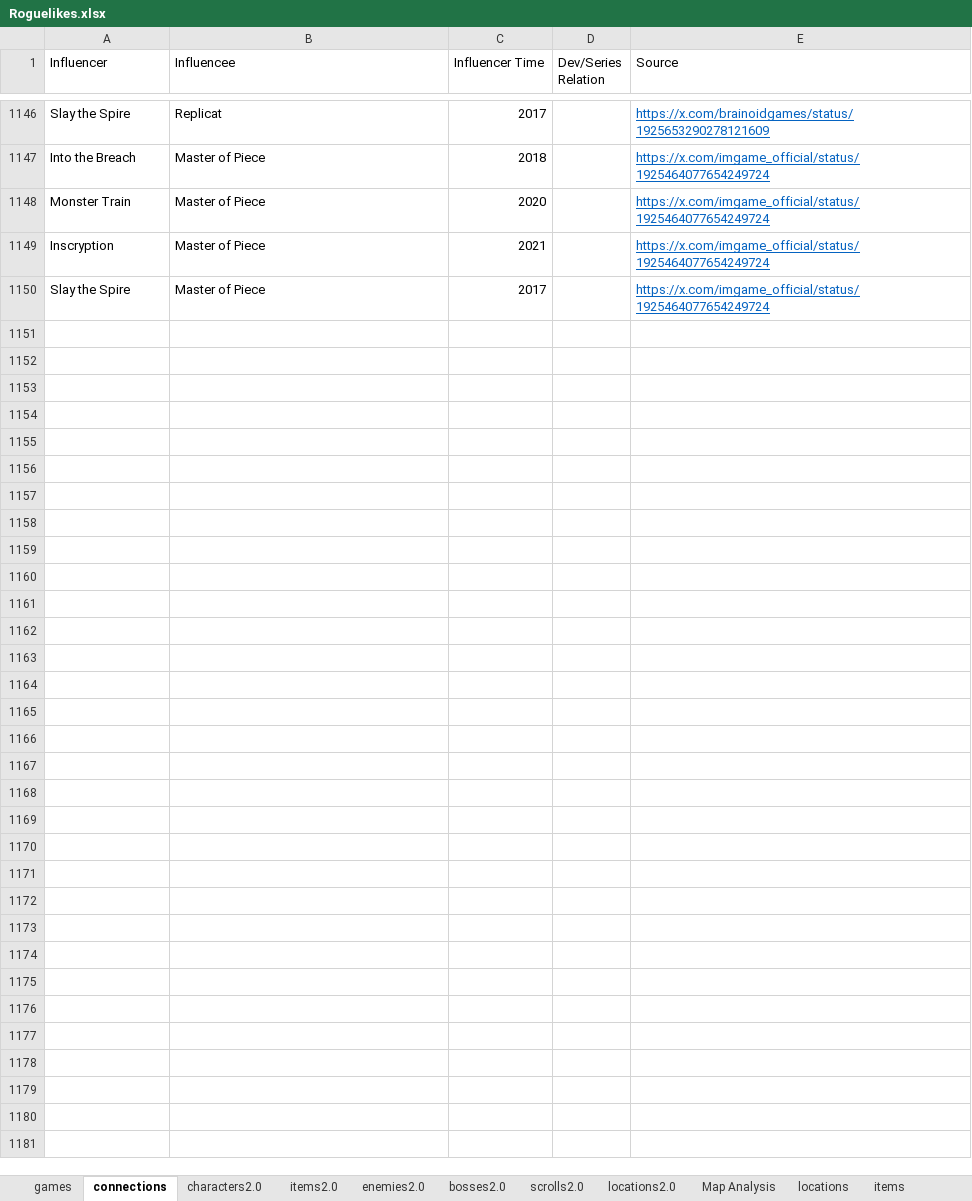
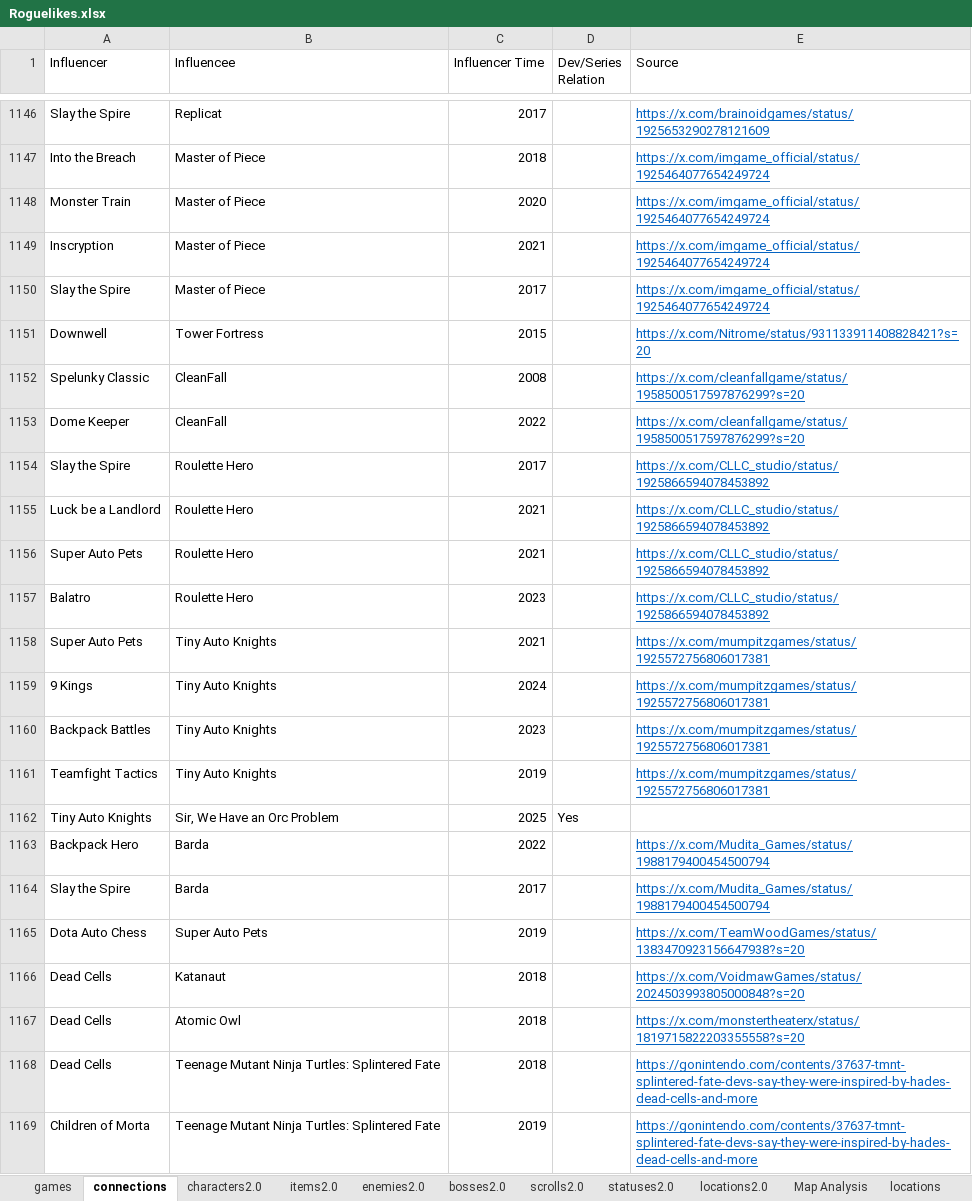
Before and after one commit to batsling/Roguelike-like, an Excel workbook: tools/Roguelikes.xlsx, sheet connections, drawn as a sheet; only a part is shown, gaps mark what is left out; values as stored, in another font and other column widths than the file's, no borders; table styles not drawn; the diff covers the shown part only; the diff names each change by its address in the sheet, - before the commit and + after, or states it on an @@ line.

```diff
--- a/tools/Roguelikes.xlsx (sheet connections)
+++ b/tools/Roguelikes.xlsx (sheet connections)
+sheet tab: statuses2.0
+row 1151: Downwell | Tower Fortress | 2015 |  | https://x.com/Nitrome/status/931133911408828421?s=20
+row 1152: Spelunky Classic | CleanFall | 2008 |  | https://x.com/cleanfallgame/status/1958500517597876299?s=20
+row 1153: Dome Keeper | CleanFall | 2022 |  | https://x.com/cleanfallgame/status/1958500517597876299?s=20
+row 1154: Slay the Spire | Roulette Hero | 2017 |  | https://x.com/CLLC_studio/status/1925866594078453892
+row 1155: Luck be a Landlord | Roulette Hero | 2021 |  | https://x.com/CLLC_studio/status/1925866594078453892
+row 1156: Super Auto Pets | Roulette Hero | 2021 |  | https://x.com/CLLC_studio/status/1925866594078453892
+row 1157: Balatro | Roulette Hero | 2023 |  | https://x.com/CLLC_studio/status/1925866594078453892
+row 1158: Super Auto Pets | Tiny Auto Knights | 2021 |  | https://x.com/mumpitzgames/status/1925572756806017381
+row 1159: 9 Kings | Tiny Auto Knights | 2024 |  | https://x.com/mumpitzgames/status/1925572756806017381
+row 1160: Backpack Battles | Tiny Auto Knights | 2023 |  | https://x.com/mumpitzgames/status/1925572756806017381
+row 1161: Teamfight Tactics | Tiny Auto Knights | 2019 |  | https://x.com/mumpitzgames/status/1925572756806017381
+row 1162: Tiny Auto Knights | Sir, We Have an Orc Problem | 2025 | Yes
+row 1163: Backpack Hero | Barda | 2022 |  | https://x.com/Mudita_Games/status/1988179400454500794
+row 1164: Slay the Spire | Barda | 2017 |  | https://x.com/Mudita_Games/status/1988179400454500794
+row 1165: Dota Auto Chess | Super Auto Pets | 2019 |  | https://x.com/TeamWoodGames/status/1383470923156647938?s=20
+row 1166: Dead Cells | Katanaut | 2018 |  | https://x.com/VoidmawGames/status/2024503993805000848?s=20
+row 1167: Dead Cells | Atomic Owl | 2018 |  | https://x.com/monstertheaterx/status/1819715822203355558?s=20
+row 1168: Dead Cells | Teenage Mutant Ninja Turtles: Splintered Fate | 2018 |  | https://gonintendo.com/contents/37637-tmnt-splintered-fate-devs-say-they-were-inspired-by-hades-dead-cells-and-more
+row 1169: Children of Morta | Teenage Mutant Ninja Turtles: Splintered Fate | 2019 |  | https://gonintendo.com/contents/37637-tmnt-splintered-fate-devs-say-they-were-inspired-by-hades-dead-cells-and-more
```
Also changed, not shown: 12 added rows elsewhere in this sheet, sheet Map Calc, sheet games, sheet Map Analysis, formulas that keep their value, charts or pictures, 1 other file.
